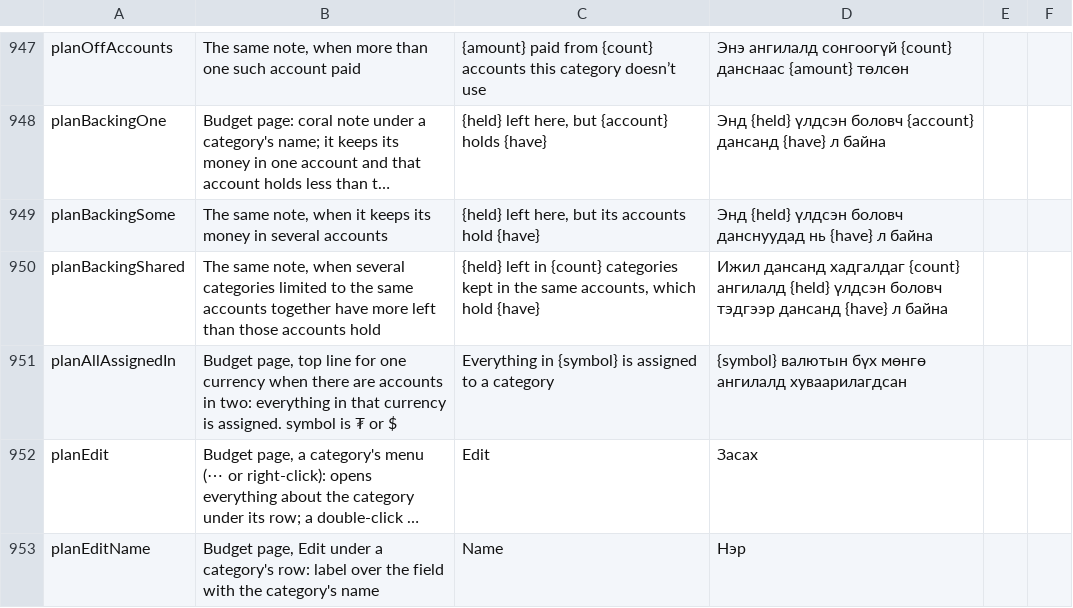
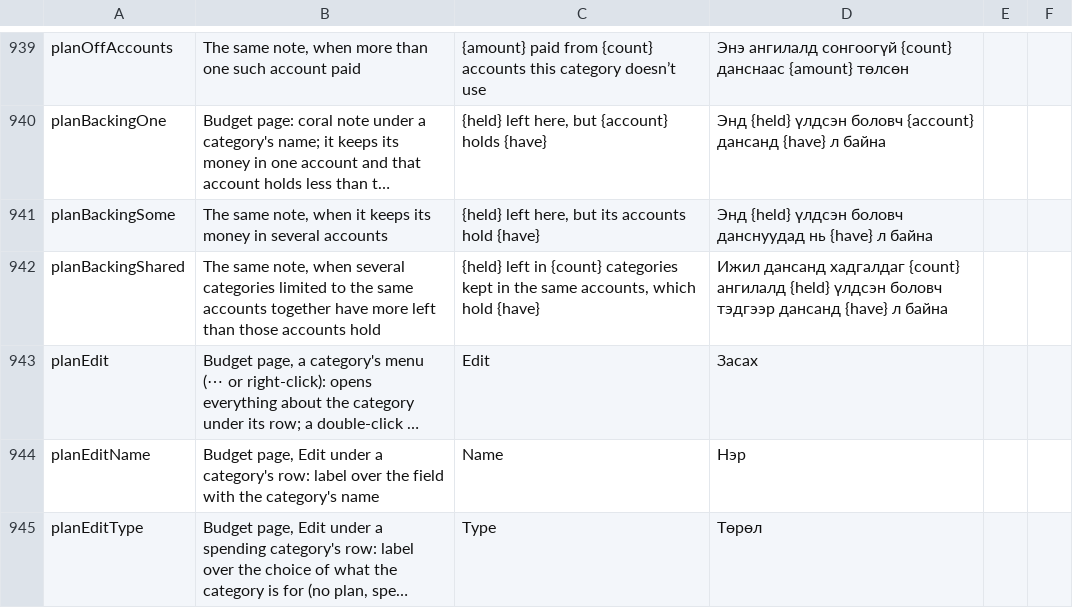
Before and after one commit to Loveland-Solutions/betterbudget-app, a CSV file: docs/mongolian-review.csv, drawn as a sheet; only a part is shown, gaps mark what is left out; the shorter side is filled out with more unchanged rows; long unchanged cells end in …; removed rows and columns are numbered as before the commit, all else as after; the diff covers the shown part only; the diff names each change by its address in the sheet, - before the commit and + after, or states it on an @@ line.

```diff
--- a/docs/mongolian-review.csv
+++ b/docs/mongolian-review.csv
-row 951: planAllAssignedIn | Budget page, top line for one currency when there are accounts in two: everything in that currency is assigned. symbol is ₮ or $ | Everything in {symbol} is assigned to a category | {symbol} валютын бүх мөнгө ангилалд хуваарилагдсан
```
Also changed, not shown: 10 added rows and 8 removed rows elsewhere in this file, 28 other files.
